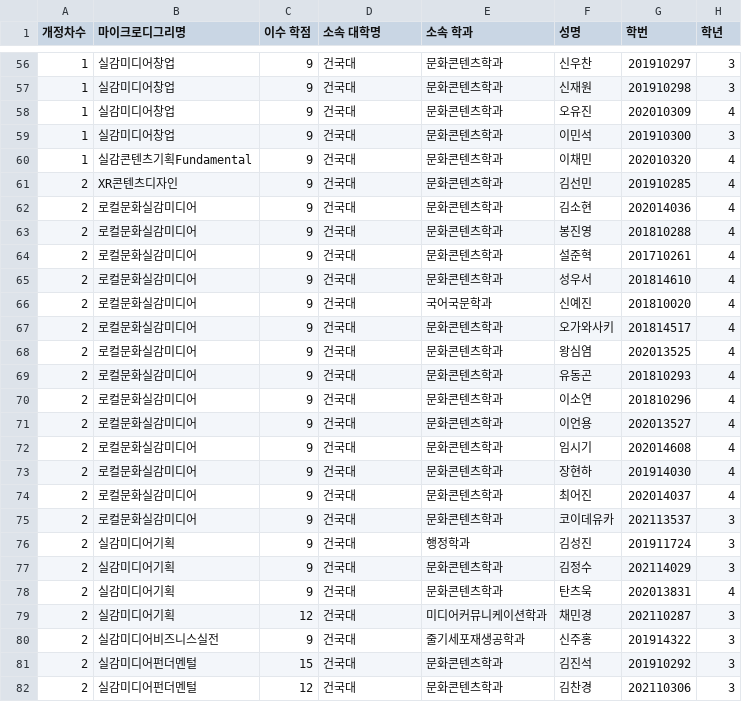
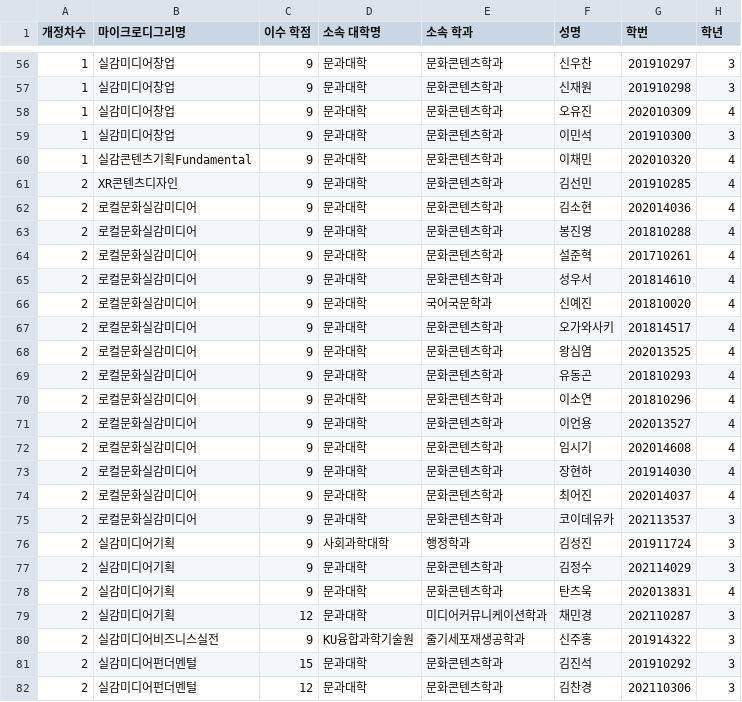
Before and after one commit to zer0ken/degree-verifier, a CSV file: testroot/학위/기이수자 파일.csv, drawn as a sheet; only a part is shown, gaps mark what is left out; the diff covers the shown part only; the diff names each change by its address in the sheet, - before the commit and + after, or states it on an @@ line.

```diff
--- a/testroot/학위/기이수자 파일.csv
+++ b/testroot/학위/기이수자 파일.csv
-D56:D75 (소속 대학명): 건국대
+D56:D75 (소속 대학명): 문과대학
-D76 (소속 대학명): 건국대
+D76 (소속 대학명): 사회과학대학
-D77:D79 (소속 대학명): 건국대
+D77:D79 (소속 대학명): 문과대학
-D80 (소속 대학명): 건국대
+D80 (소속 대학명): KU융합과학기술원
-D81:D82 (소속 대학명): 건국대
+D81:D82 (소속 대학명): 문과대학
```
Also changed, not shown: 62 edited cells elsewhere in this file, testroot/동일 교과 목록/동일 교과 목록.csv, 44 other files.
